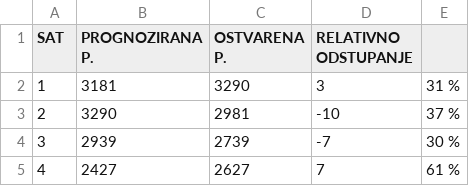
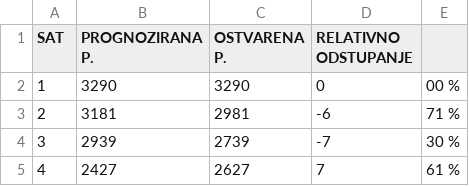
Before and after one commit to Drxy0/ERS_pr106-pr119, a CSV file: ERS_pr106-pr119/Exported Tables/BGD 2020_05_07.csv, drawn as a sheet; only a part is shown.

```diff
--- a/ERS_pr106-pr119/Exported Tables/BGD 2020_05_07.csv
+++ b/ERS_pr106-pr119/Exported Tables/BGD 2020_05_07.csv
@@ -1,4 +1,4 @@
 SAT,PROGNOZIRANA P.,OSTVARENA P.,RELATIVNO ODSTUPANJE
-1,3181,3290,3,31 %
-2,3290,2981,-10,37 %
+1,3290,3290,0,00 %
+2,3181,2981,-6,71 %
 3,2939,2739,-7,30 %
```
Also changed, not shown: 35 other files.
